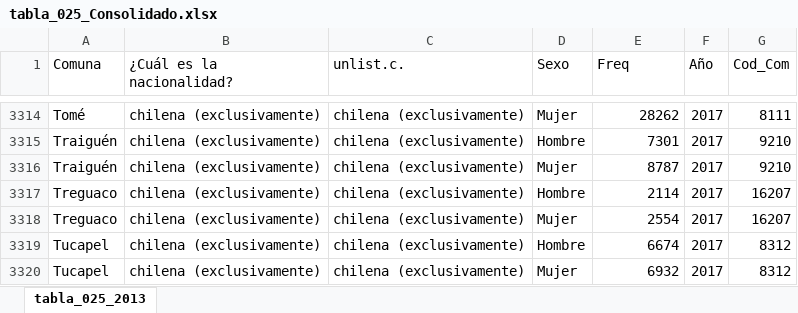
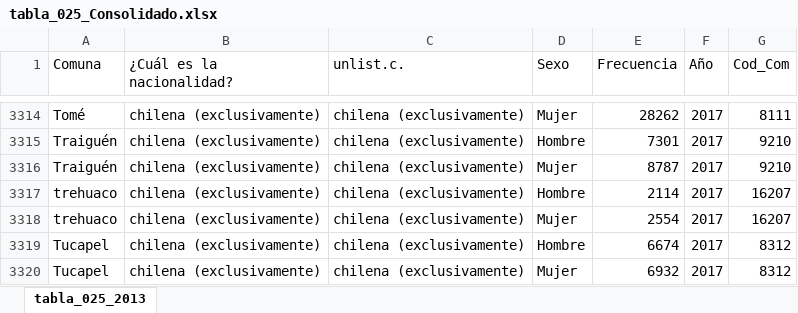
Before and after one commit to Sud-Austral/Casen-limpio, an Excel workbook: Consolidados/tabla_025_Consolidado.xlsx, sheet tabla_025_2013, drawn as a sheet; only a part is shown, gaps mark what is left out; values as stored, in another font and other column widths than the file's, no borders; table styles not drawn; the diff covers the shown part only; the diff names each change by its address in the sheet, - before the commit and + after, or states it on an @@ line.

```diff
--- a/Consolidados/tabla_025_Consolidado.xlsx (sheet tabla_025_2013)
+++ b/Consolidados/tabla_025_Consolidado.xlsx (sheet tabla_025_2013)
-E1: Freq
+E1: Frecuencia
-A3317:A3318 (Comuna): Treguaco
+A3317:A3318 (Comuna): trehuaco
```
Also changed, not shown: 14 edited cells elsewhere in this sheet, Consolidados/tabla_019_Consolidada.xlsx, Consolidados/tabla_019_migra_Consolidado.xlsx, 3 other files.
